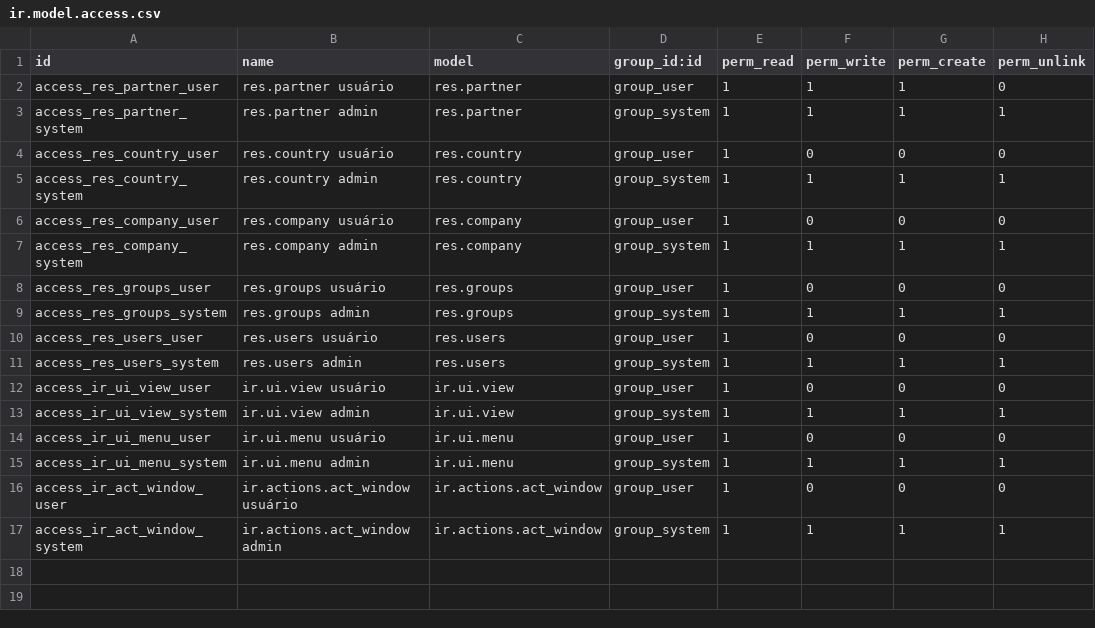
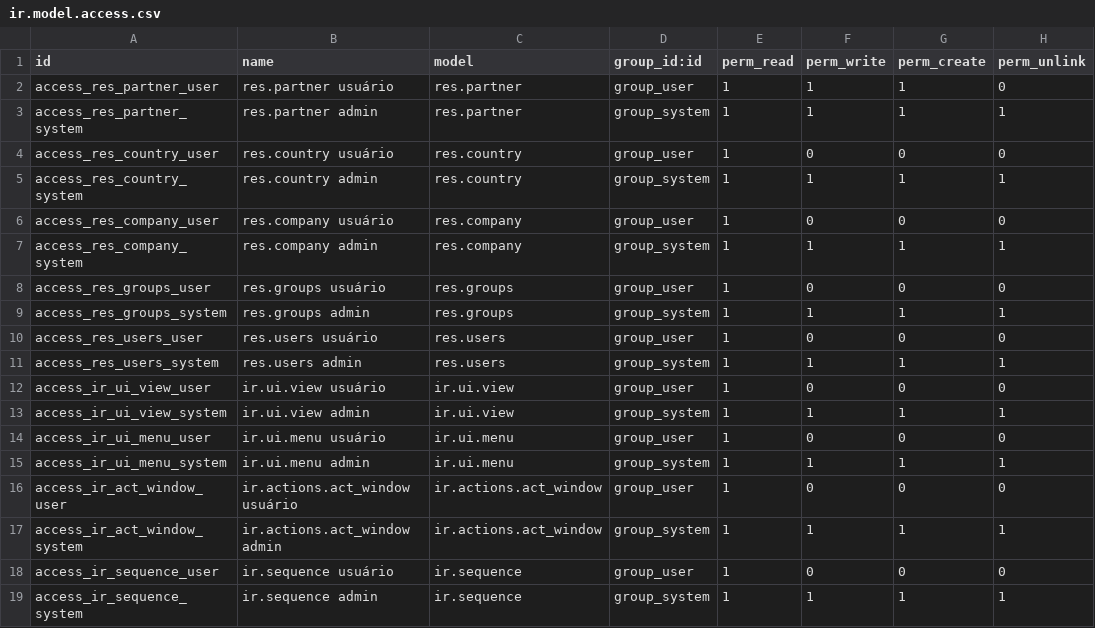
Before and after one commit to rustdoo/rustdoo, a CSV file: addons/base/security/ir.model.access.csv, drawn as a sheet.

Commit message:
feat(orm): ir.sequence — os números que os documentos carregam
Um pedido se chamava "Novo" e a entrega dele, "Entrega de SO-ENT". Agora
são SO00001, FAT/00001 e WH/OUT/00001, dados pela sequência que o módulo
declara nos seus dados.

O número é sacado dentro da transação do próprio create, num único
UPDATE que trava a linha e devolve o valor anterior — um SELECT seguido
de UPDATE deixaria duas transações lerem o mesmo. É esse o ponto: duas
pessoas criando um pedido no mesmo instante não podem receber SO00007 as
duas. Um create que volta atrás deixa um buraco na numeração, como no
Odoo, mas nunca um duplicado (oito creates simultâneos dão oito números
distintos, e o teste cobre isso).

Quem traz um número o mantém: importar documentos que já têm numeração
não os renumera, nem gasta um número. Um campo obrigatório cuja
sequência não existe é recusado dizendo qual falta, em vez de chegar
como violação de not-null vinda do banco.

```diff
--- a/addons/base/security/ir.model.access.csv
+++ b/addons/base/security/ir.model.access.csv
@@ -17 +17,3 @@ access_ir_act_window_user,ir.actions.act_window usuário,ir.actions.act_window,g
 access_ir_act_window_system,ir.actions.act_window admin,ir.actions.act_window,group_system,1,1,1,1
+access_ir_sequence_user,ir.sequence usuário,ir.sequence,group_user,1,0,0,0
+access_ir_sequence_system,ir.sequence admin,ir.sequence,group_system,1,1,1,1
```
Also changed, not shown: 20 other files.
